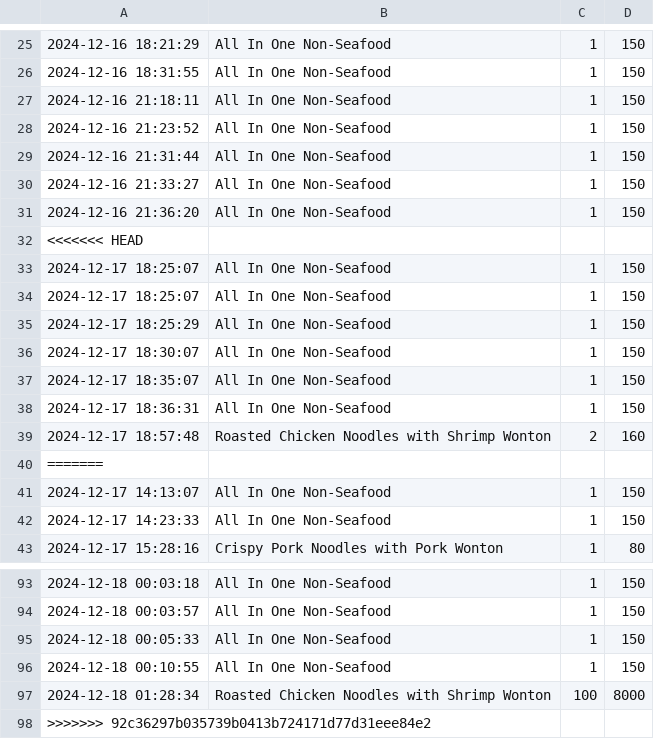
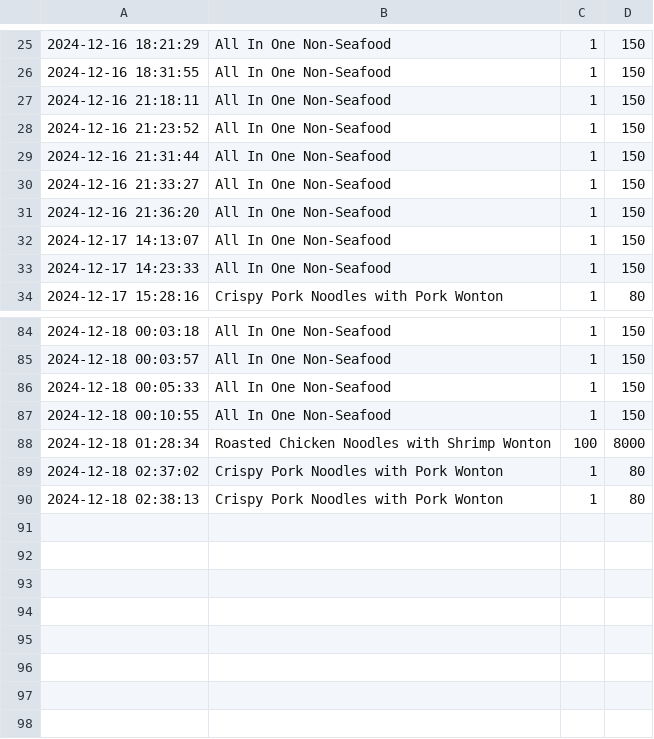
Before and after one commit to Mixkyy/Final-Project-Semester-1, a CSV file: sales_log.csv, drawn as a sheet; only a part is shown, gaps mark what is left out.

```diff
--- a/sales_log.csv
+++ b/sales_log.csv
@@ -31,11 +31,2 @@
 2024-12-16 21:36:20,All In One Non-Seafood,1,150
-<<<<<<< HEAD
-2024-12-17 18:25:07,All In One Non-Seafood,1,150
-2024-12-17 18:25:07,All In One Non-Seafood,1,150
-2024-12-17 18:25:29,All In One Non-Seafood,1,150
-2024-12-17 18:30:07,All In One Non-Seafood,1,150
-2024-12-17 18:35:07,All In One Non-Seafood,1,150
-2024-12-17 18:36:31,All In One Non-Seafood,1,150
-2024-12-17 18:57:48,Roasted Chicken Noodles with Shrimp Wonton,2,160
-=======
 2024-12-17 14:13:07,All In One Non-Seafood,1,150
@@ -97,2 +88,3 @@
 2024-12-18 01:28:34,Roasted Chicken Noodles with Shrimp Wonton,100,8000
->>>>>>> 92c36297b035739b0413b724171d77d31eee84e2
+2024-12-18 02:37:02,Crispy Pork Noodles with Pork Wonton,1,80
+2024-12-18 02:38:13,Crispy Pork Noodles with Pork Wonton,1,80
```
Also changed, not shown: Stock.csv, 2 other files.
